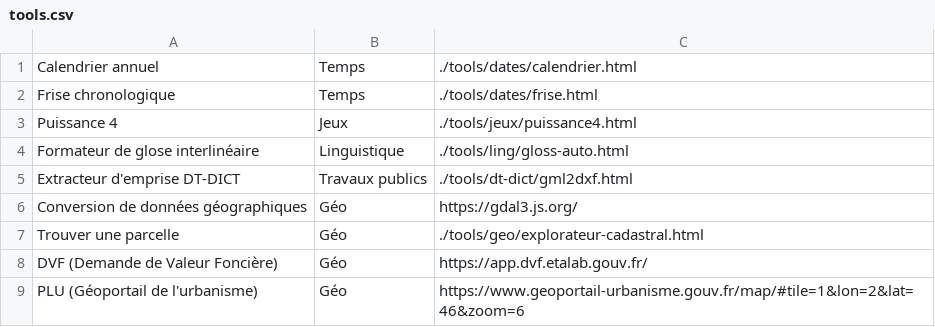
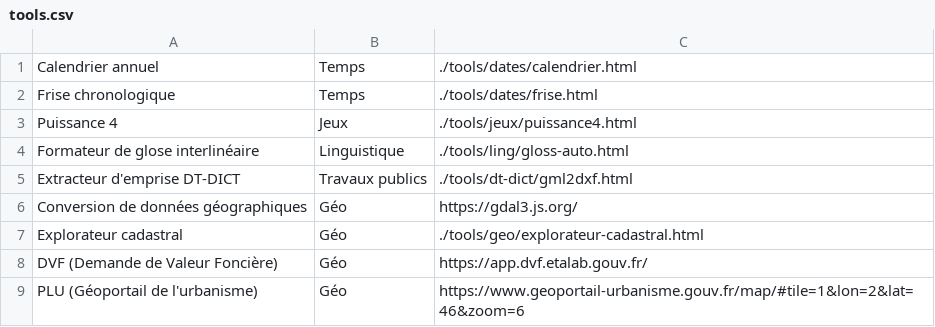
Before and after one commit to v4nadium/v4nadium.github.io, a CSV file: includes/tools.csv, drawn as a sheet.

Commit message:
Update tools.csv

```diff
--- a/includes/tools.csv
+++ b/includes/tools.csv
@@ -6,3 +6,3 @@ Extracteur d'emprise DT-DICT,Travaux publics,./tools/dt-dict/gml2dxf.html
 Conversion de données géographiques,Géo,https://gdal3.js.org/
-Trouver une parcelle,Géo,./tools/geo/explorateur-cadastral.html
+Explorateur cadastral,Géo,./tools/geo/explorateur-cadastral.html
 DVF (Demande de Valeur Foncière),Géo,https://app.dvf.etalab.gouv.fr/
```
